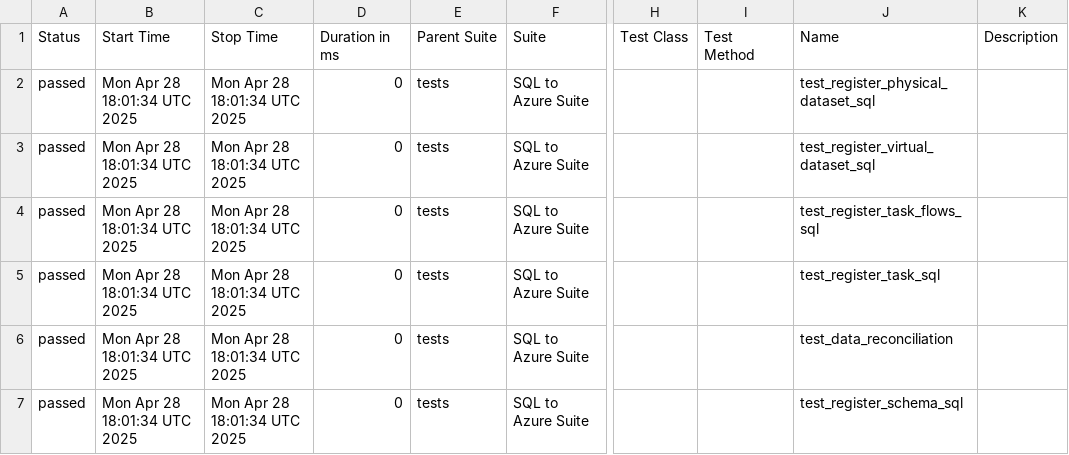
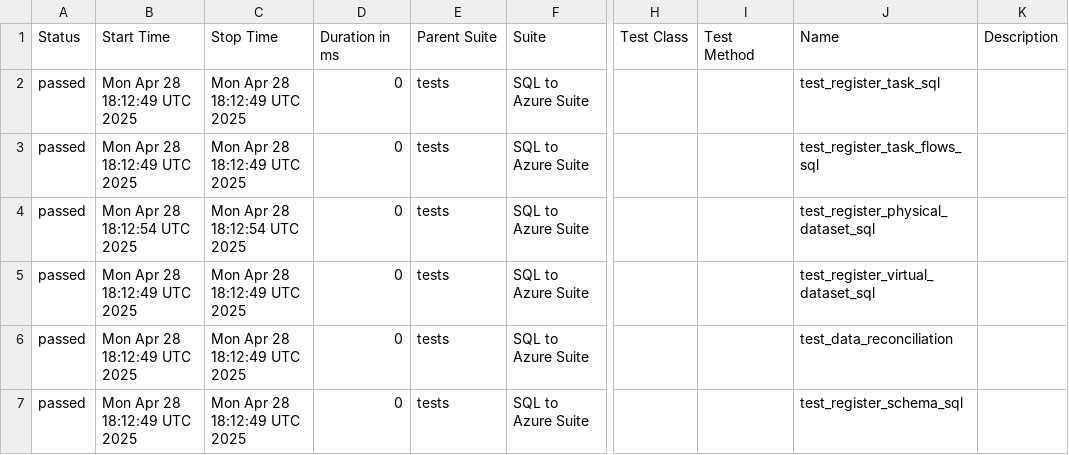
Before and after one commit to Nikki-Jain17/my-pycharm-project, a CSV file: data/suites.csv, drawn as a sheet; only a part is shown, gaps mark what is left out; the diff names each change by its address in the sheet, - before the commit and + after, or states it on an @@ line.

```diff
--- a/data/suites.csv
+++ b/data/suites.csv
-B2:B3 (Start Time): Mon Apr 28 18:01:34 UTC 2025
+B2:B3 (Start Time): Mon Apr 28 18:12:49 UTC 2025
-C2:C3 (Stop Time): Mon Apr 28 18:01:34 UTC 2025
+C2:C3 (Stop Time): Mon Apr 28 18:12:49 UTC 2025
-J2 (Name): test_register_physical_dataset_sql
+J2 (Name): test_register_task_sql
-J3 (Name): test_register_virtual_dataset_sql
+J3 (Name): test_register_task_flows_sql
-B4 (Start Time): Mon Apr 28 18:01:34 UTC 2025
+B4 (Start Time): Mon Apr 28 18:12:54 UTC 2025
-C4 (Stop Time): Mon Apr 28 18:01:34 UTC 2025
+C4 (Stop Time): Mon Apr 28 18:12:54 UTC 2025
-J4 (Name): test_register_task_flows_sql
+J4 (Name): test_register_physical_dataset_sql
-B5:B7 (Start Time): Mon Apr 28 18:01:34 UTC 2025
+B5:B7 (Start Time): Mon Apr 28 18:12:49 UTC 2025
-C5:C7 (Stop Time): Mon Apr 28 18:01:34 UTC 2025
+C5:C7 (Stop Time): Mon Apr 28 18:12:49 UTC 2025
-J5 (Name): test_register_task_sql
+J5 (Name): test_register_virtual_dataset_sql
```
Also changed, not shown: data/behaviors.csv, 29 other files.
